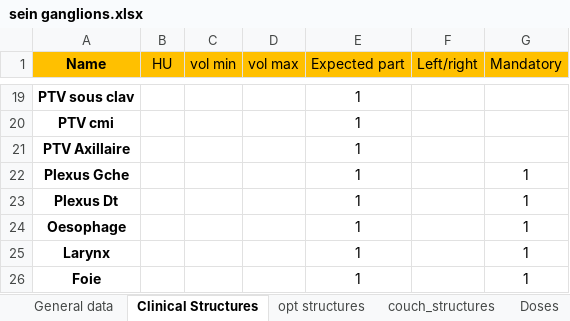
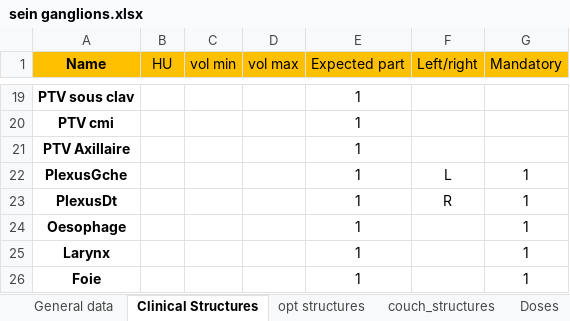
Before and after one commit to uhqd/PLANCHECK, an Excel workbook: Plancheck/check_protocol/sein ganglions.xlsx, sheet Clinical Structures, drawn as a sheet; only a part is shown, gaps mark what is left out; values as stored, in another font and other column widths than the file's, no borders; the diff names each change by its address in the sheet, - before the commit and + after, or states it on an @@ line.

```diff
--- a/Plancheck/check_protocol/sein ganglions.xlsx (sheet Clinical Structures)
+++ b/Plancheck/check_protocol/sein ganglions.xlsx (sheet Clinical Structures)
-A22 (Name): Plexus Gche
+A22 (Name): PlexusGche
-F22 (Left/right): (empty)
+F22 (Left/right): L
-A23 (Name): Plexus Dt
+A23 (Name): PlexusDt
-F23 (Left/right): (empty)
+F23 (Left/right): R
```
Also changed, not shown: Plancheck/check_protocol/STEC poumon DCA.xlsx, Plancheck/check_protocol/STEC poumon RA.xlsx, 1 other file.
